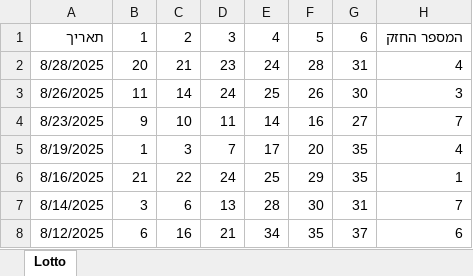
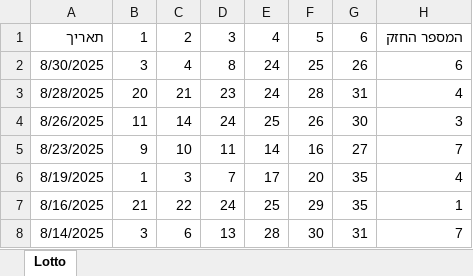
Before and after one commit to eliranneeman/loto_hot_number, an Excel workbook: Lotto.xlsx, sheet Lotto, drawn as a sheet; only a part is shown; the shorter side is filled out with more unchanged rows; values as stored, in another font and other column widths than the file's, no borders; the diff names each change by its address in the sheet, - before the commit and + after, or states it on an @@ line.

Commit message:
Add files via upload

```diff
--- a/Lotto.xlsx (sheet Lotto)
+++ b/Lotto.xlsx (sheet Lotto)
+row 2: 8/30/2025 | 3 | 4 | 8 | 24 | 25 | 26 | 6
```
